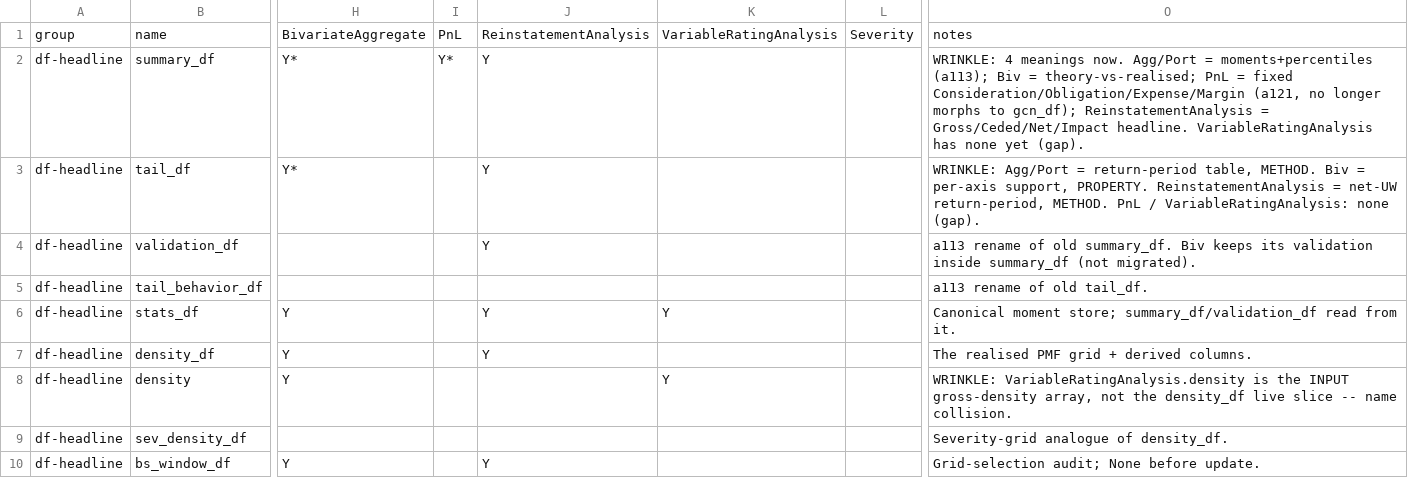
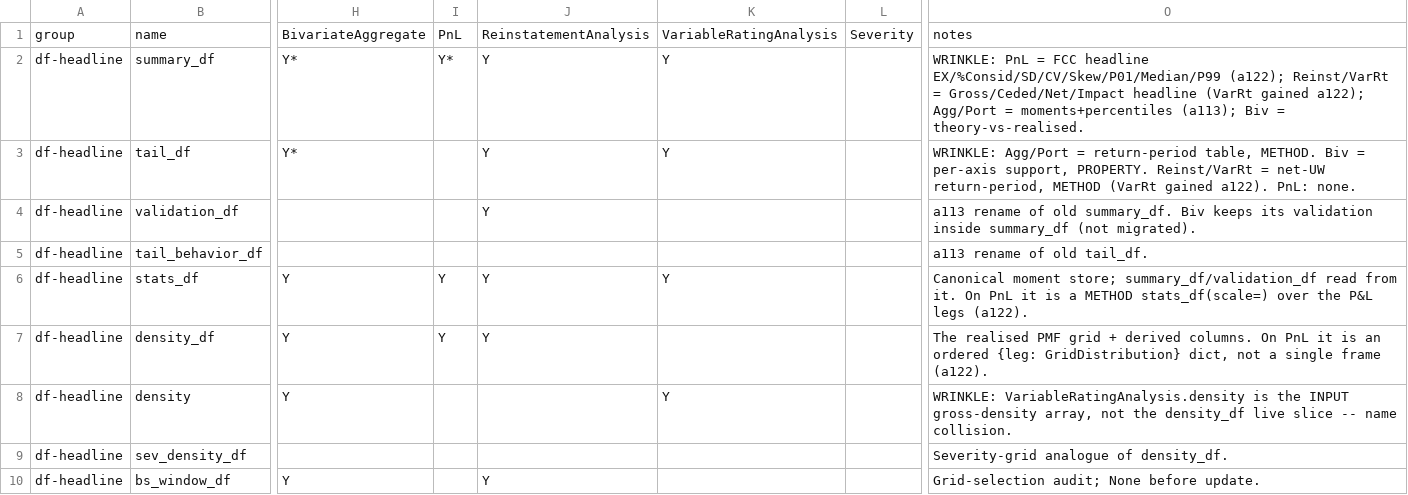
Before and after one commit to mynl/aggregate, a CSV file: dev/FEATURES.csv, drawn as a sheet; only a part is shown, gaps mark what is left out; the diff covers the shown part only; the diff names each change by its address in the sheet, - before the commit and + after, or states it on an @@ line.

```diff
--- a/dev/FEATURES.csv
+++ b/dev/FEATURES.csv
-K2:K3: (empty)
+K2:K3: Y
-O2: WRINKLE: 4 meanings now. Agg/Port = moments+percentiles (a113); Biv = theory-vs-realised; PnL = fixed Consideration/Obligation/Expense/Margin (a121, no longer morphs to gcn_df); ReinstatementAnalysis = Gross/Ceded/Net/Impact headline. VariableRatingAnalysis has none yet (gap).
+O2: WRINKLE: PnL = FCC headline EX/%Consid/SD/CV/Skew/P01/Median/P99 (a122); Reinst/VarRt = Gross/Ceded/Net/Impact headline (VarRt gained a122); Agg/Port = moments+percentiles (a113); Biv = theory-vs-realised.
-O3: …support, PROPERTY. ReinstatementAnalysis = net-UW return-period, METHOD. PnL / VariableRatingAnalysis: none (gap).
+O3: …support, PROPERTY. Reinst/VarRt = net-UW return-period, METHOD (VarRt gained a122). PnL: none.
-I6:I7: (empty)
+I6:I7: Y
-O6: …from it.
+O6: …from it. On PnL it is a METHOD stats_df(scale=) over the P&L legs (a122).
-O7: …derived columns.
+O7: …derived columns. On PnL it is an ordered {leg: GridDistribution} dict, not a single frame (a122).
```
Also changed, not shown: 3 removed rows and 19 edited cells elsewhere in this file, 27 other files.
